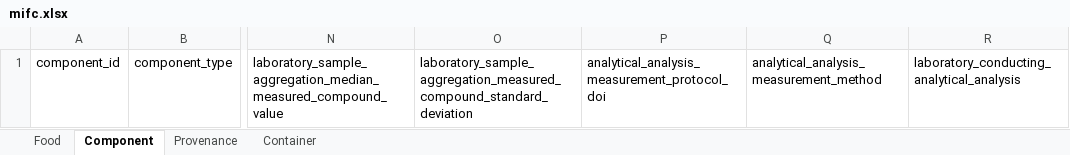
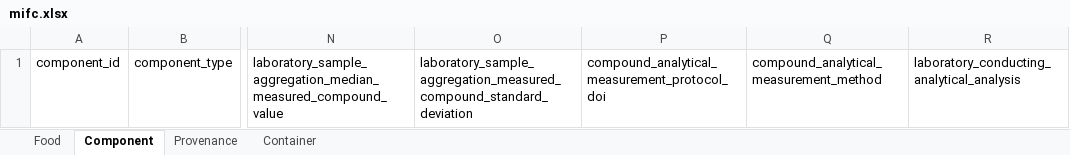
Before and after one commit to kaiiam/mifc, an Excel workbook: project/excel/mifc.xlsx, sheet Component, drawn as a sheet; only a part is shown, gaps mark what is left out; values as stored, in another font and other column widths than the file's, no borders; the diff names each change by its address in the sheet, - before the commit and + after, or states it on an @@ line.

```diff
--- a/project/excel/mifc.xlsx (sheet Component)
+++ b/project/excel/mifc.xlsx (sheet Component)
-P1: analytical_analysis_measurement_protocol_doi
+P1: compound_analytical_measurement_protocol_doi
-Q1: analytical_analysis_measurement_method
+Q1: compound_analytical_measurement_method
```
Also changed, not shown: 17 other files.
